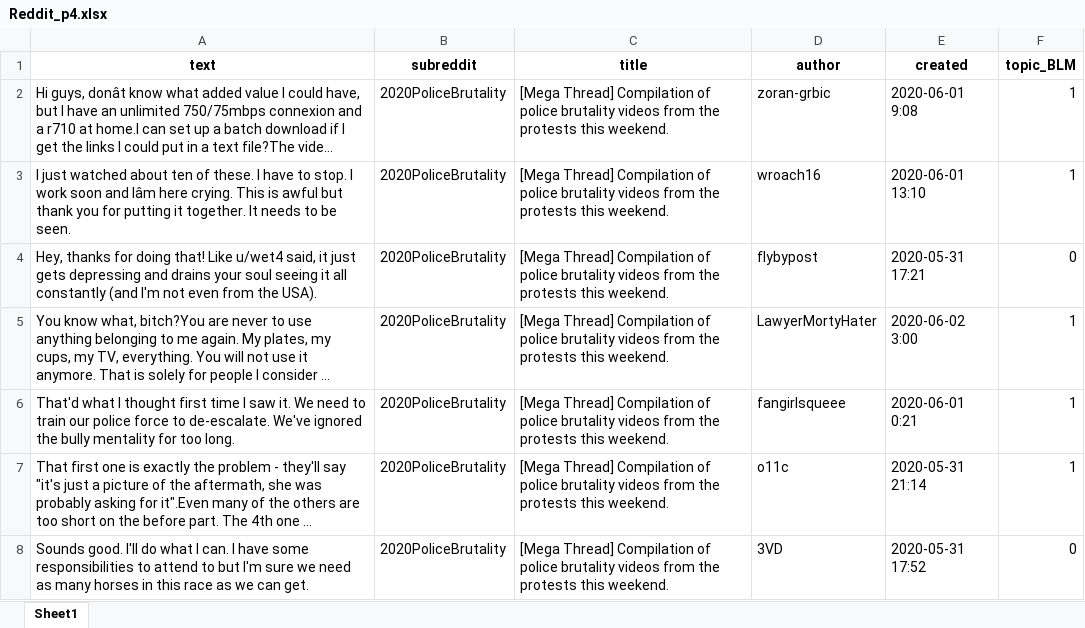
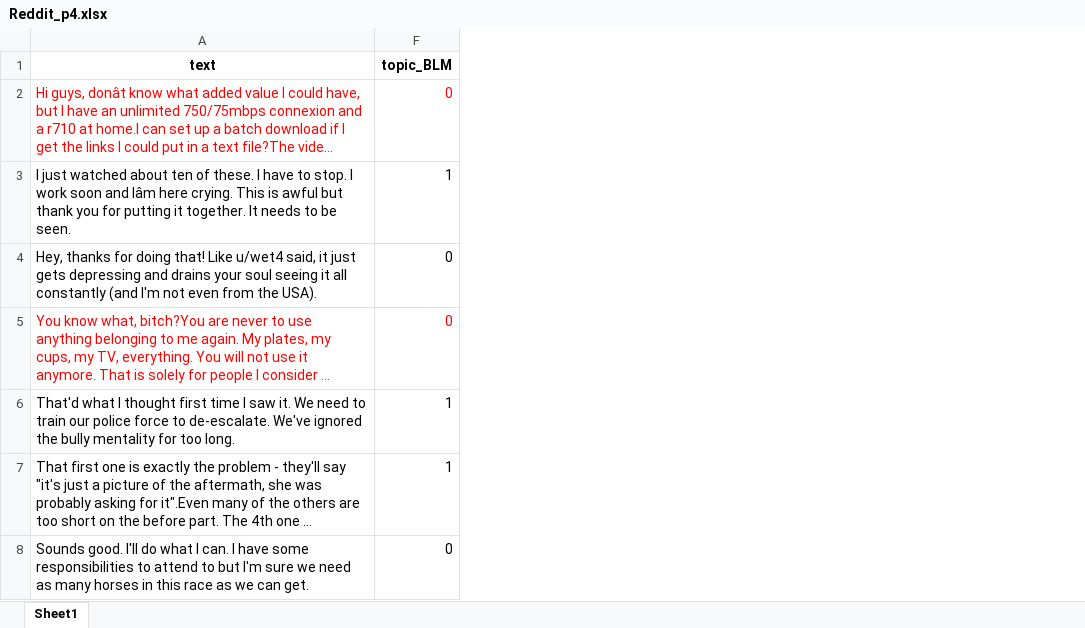
Before and after one commit to robinlli/Police_Shooting_Reddit, an Excel workbook: Reddit_p4.xlsx, sheet Sheet1, drawn as a sheet; only a part is shown; long unchanged cells end in …; values as stored, in another font and other column widths than the file's, no borders; the diff covers the shown part only; the diff names each change by its address in the sheet, - before the commit and + after, or states it on an @@ line.

```diff
--- a/Reddit_p4.xlsx (sheet Sheet1)
+++ b/Reddit_p4.xlsx (sheet Sheet1)
@@ column B (subreddit) hidden, rows 2-8: all 2020PoliceBrutality @@
@@ column C (title) hidden, rows 2-8: all [Mega Thread] Compilation of police brutality videos from the protests this weekend. @@
@@ column D (author) hidden, rows 2-8: zoran-grbic | wroach16 | flybypost | LawyerMortyHater | fangirlsqueee | o11c | 3VD @@
@@ column E (created) hidden, rows 2-8: 2020-06-01 9:08 | 2020-06-01 13:10 | 2020-05-31 17:21 | 2020-06-02 3:00 | 2020-06-01 0:21 | 2020-05-31 21:14 | 2020-05-31 17:52 @@
-A2 text colour: black
+A2 text colour: #FF0000
-F2 (topic_BLM): 1
+F2 (topic_BLM): 0
-F2 text colour: black
+F2 text colour: #FF0000
-A5 text colour: black
+A5 text colour: #FF0000
-F5 (topic_BLM): 1
+F5 (topic_BLM): 0
-F5 text colour: black
+F5 text colour: #FF0000
```
Also changed, not shown: 9 edited cells and cell formats elsewhere in this sheet, Reddit_p1.xlsx, 4 other files.
